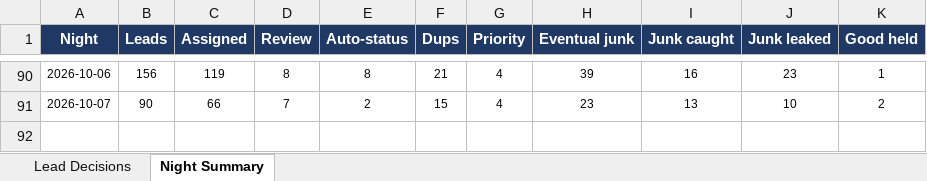
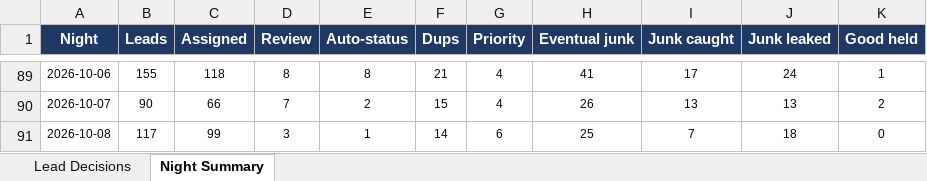
Before and after one commit to kurvnick/kurvpay-pcrep, an Excel workbook: logs/backfill_90d.xlsx, sheet Night Summary, drawn as a sheet; only a part is shown, gaps mark what is left out; values as stored, in another font and other column widths than the file's, no borders; addresses are those after the commit; the diff covers the shown part only; the diff names each change by its address in the sheet, - before the commit and + after, or states it on an @@ line.

```diff
--- a/logs/backfill_90d.xlsx (sheet Night Summary)
+++ b/logs/backfill_90d.xlsx (sheet Night Summary)
-B89 (Leads): 156
+B89 (Leads): 155
-C89 (Assigned): 119
+C89 (Assigned): 118
-H89 (Eventual junk): 39
+H89 (Eventual junk): 41
-I89 (Junk caught): 16
+I89 (Junk caught): 17
-J89 (Junk leaked): 23
+J89 (Junk leaked): 24
-H90 (Eventual junk): 23
+H90 (Eventual junk): 26
-J90 (Junk leaked): 10
+J90 (Junk leaked): 13
+row 91: 2026-10-08 | 117 | 99 | 3 | 1 | 14 | 6 | 25 | 7 | 18 | 0
```
Also changed, not shown: 1 removed row and 31 edited cells elsewhere in this sheet, sheet Lead Decisions.
